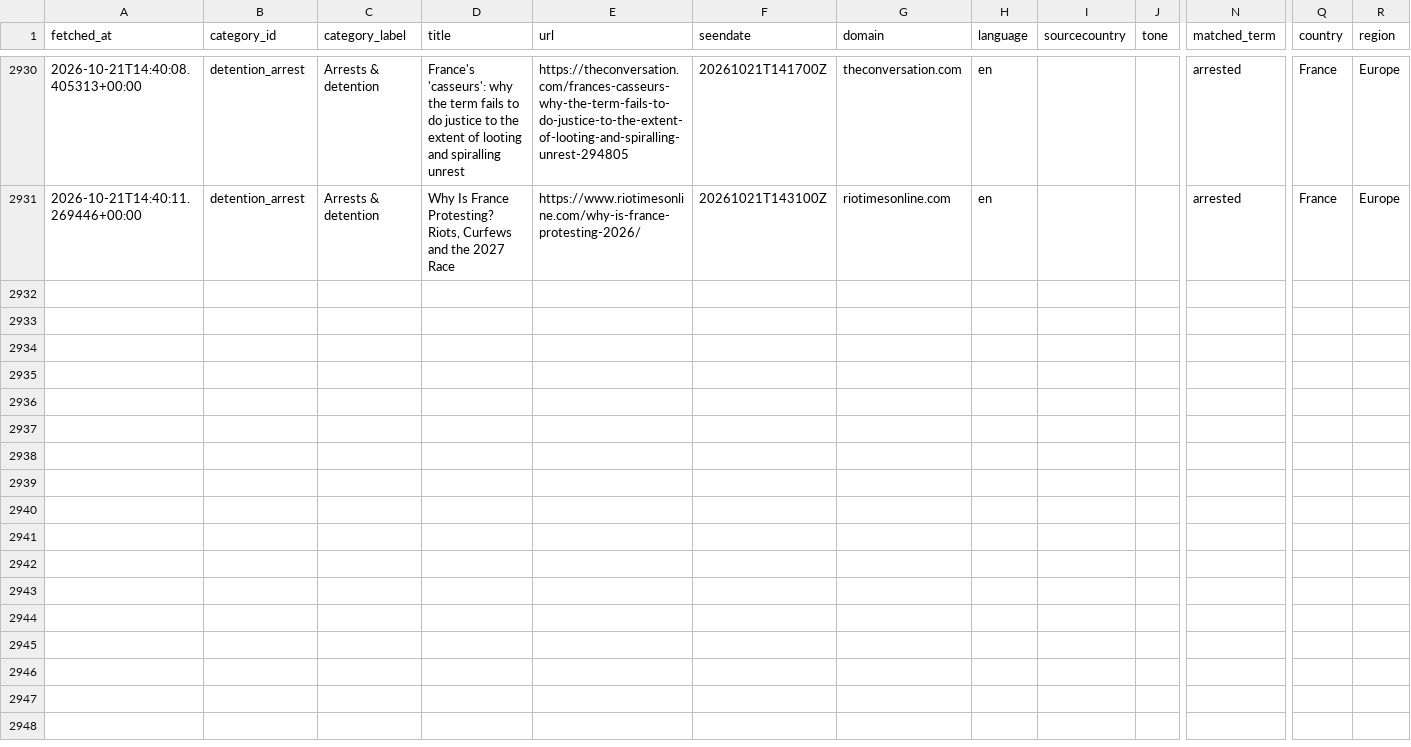
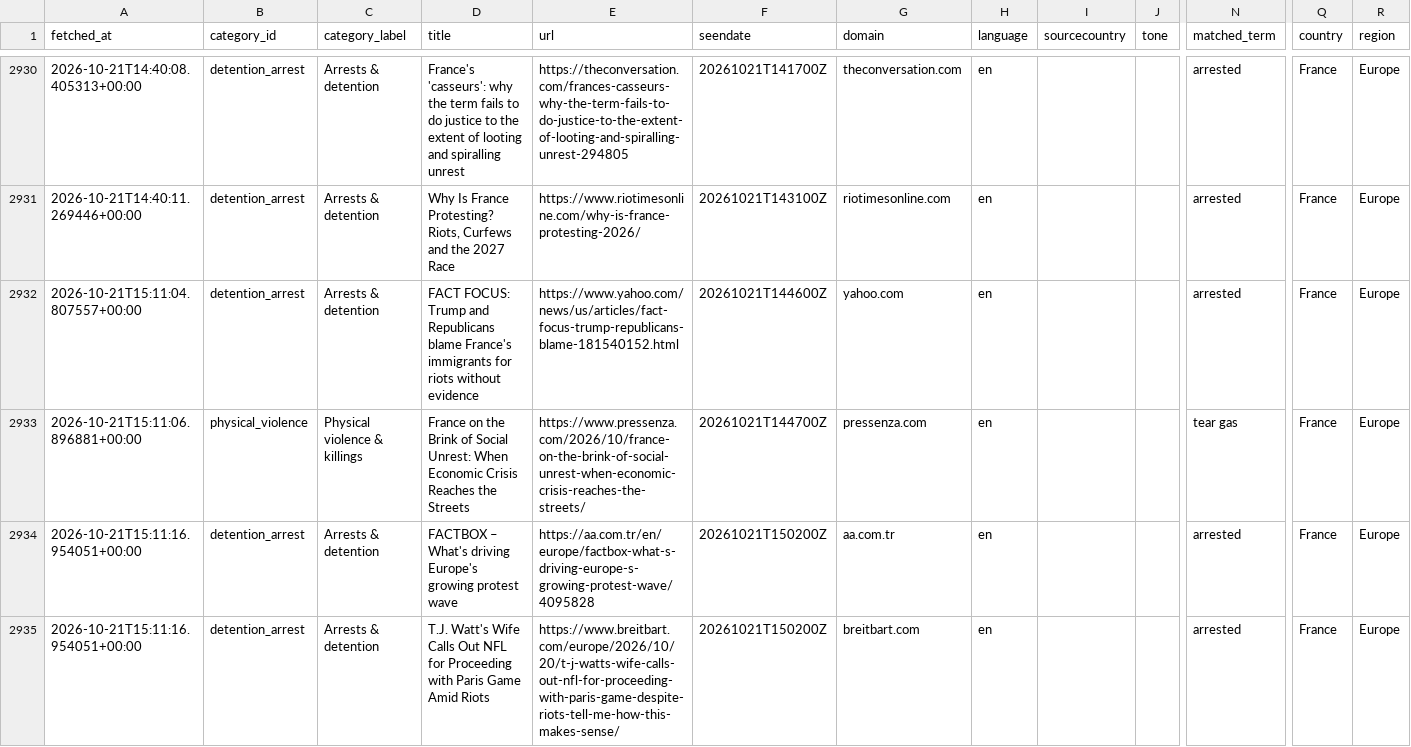
Before and after one commit to 9g98gyb746-gif/Student-Activism-Monitor, a CSV file: data/hits.csv, drawn as a sheet; only a part is shown, gaps mark what is left out; rows hold the shown columns only; the diff names each change by its address in the sheet, - before the commit and + after, or states it on an @@ line.

```diff
--- a/data/hits.csv
+++ b/data/hits.csv
+row 2932: 2026-10-21T15:11:04.807557+00:00 | detention_arrest | Arrests & detention | FACT FOCUS: Trump and Republicans blame France's immigrants for riots without evidence | https://www.yahoo.com/news/us/articles/fact-focus-trump-republicans-blame-181540152.html | 20261021T144600Z | yahoo.com | en |  |  | arrested | France | Europe
+row 2933: 2026-10-21T15:11:06.896881+00:00 | physical_violence | Physical violence & killings | France on the Brink of Social Unrest: When Economic Crisis Reaches the Streets | https://www.pressenza.com/2026/10/france-on-the-brink-of-social-unrest-when-economic-crisis-reaches-the-streets/ | 20261021T144700Z | pressenza.com | en |  |  | tear gas | France | Europe
+row 2934: 2026-10-21T15:11:16.954051+00:00 | detention_arrest | Arrests & detention | FACTBOX – What's driving Europe's growing protest wave | https://aa.com.tr/en/europe/factbox-what-s-driving-europe-s-growing-protest-wave/4095828 | 20261021T150200Z | aa.com.tr | en |  |  | arrested | France | Europe
+row 2935: 2026-10-21T15:11:16.954051+00:00 | detention_arrest | Arrests & detention | T.J. Watt's Wife Calls Out NFL for Proceeding with Paris Game Amid Riots | https://www.breitbart.com/europe/2026/10/20/t-j-watts-wife-calls-out-nfl-for-proceeding-with-paris-game-despite-riots-tell-me-how-this-makes-sense/ | 20261021T150200Z | breitbart.com | en |  |  | arrested | France | Europe
```
Also changed, not shown: 2 other files.
